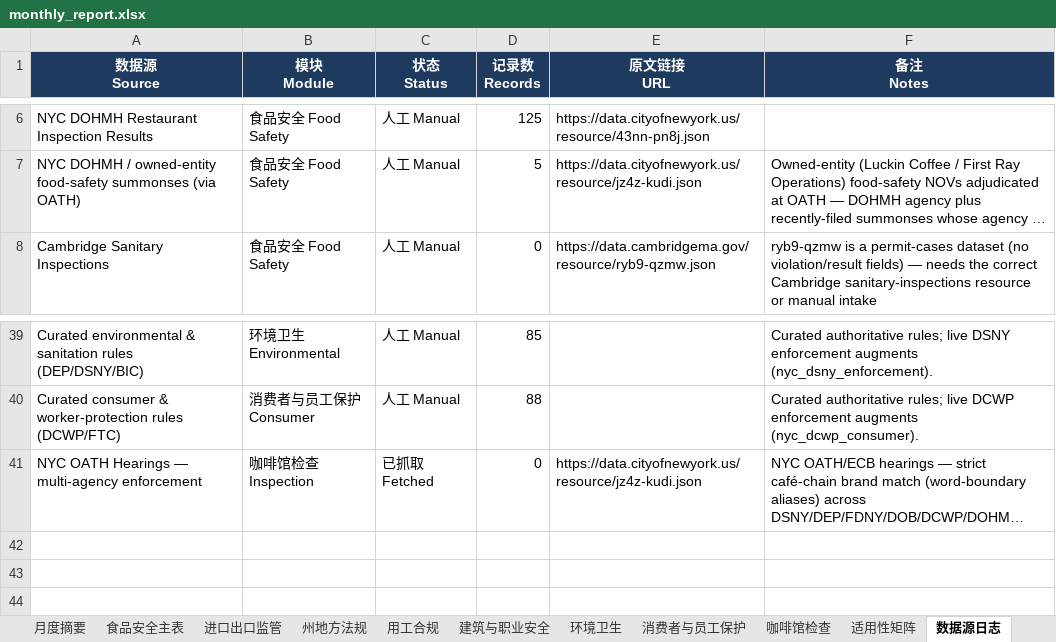
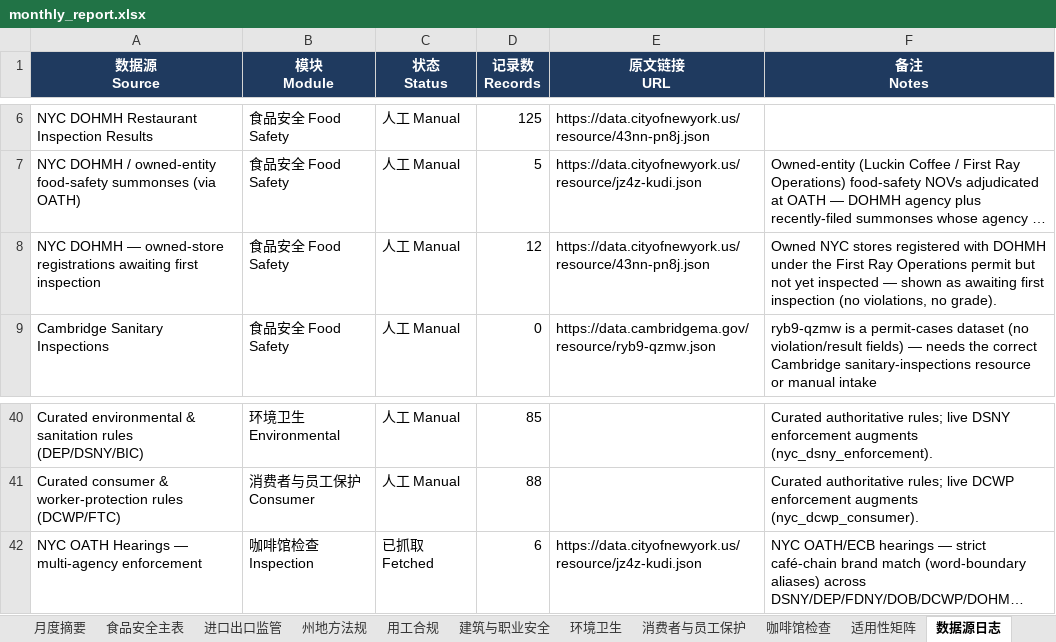
Before and after one commit to xiangyuzeng/qa_dashboard, an Excel workbook: public/exports/monthly_report.xlsx, sheet 数据源日志, drawn as a sheet; only a part is shown, gaps mark what is left out; long unchanged cells end in …; values as stored, in another font and other column widths than the file's, no borders; addresses are those after the commit; the diff names each change by its address in the sheet, - before the commit and + after, or states it on an @@ line.

```diff
--- a/public/exports/monthly_report.xlsx (sheet 数据源日志)
+++ b/public/exports/monthly_report.xlsx (sheet 数据源日志)
+row 8: NYC DOHMH — owned-store registrations awaiting first inspection | 食品安全 Food Safety | 人工 Manual | 12 | https://data.cityofnewyork.us/resource/43nn-pn8j.json | Owned NYC stores registered with DOHMH under the First Ray Operations permit but not yet inspected — shown as awaiting first inspection (no violations, no grade).
-D42 (记录数 Records): 0
+D42 (记录数 Records): 6
```
Also changed, not shown: sheet 咖啡馆检查, sheet 环境卫生, sheet 月度摘要, 11 other files.
